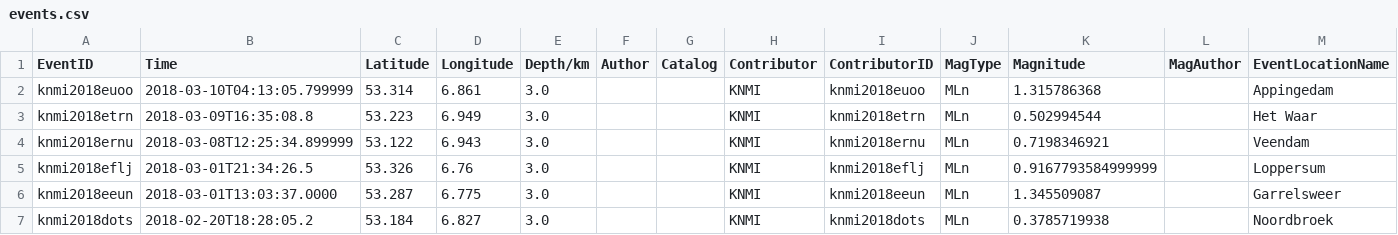
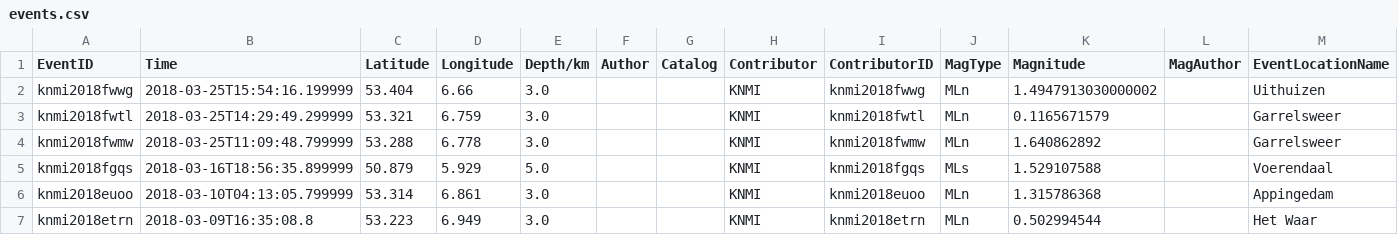
Before and after one commit to jamesjarlathlong/groningen, a CSV file: data/events.csv, drawn as a sheet; only a part is shown; the shorter side is filled out with more unchanged rows; the diff names each change by its address in the sheet, - before the commit and + after, or states it on an @@ line.

```diff
--- a/data/events.csv
+++ b/data/events.csv
+row 2: knmi2018fwwg | 2018-03-25T15:54:16.199999 | 53.404 | 6.66 | 3.0 |  |  | KNMI | knmi2018fwwg | MLn | 1.4947913030000002 |  | Uithuizen
+row 3: knmi2018fwtl | 2018-03-25T14:29:49.299999 | 53.321 | 6.759 | 3.0 |  |  | KNMI | knmi2018fwtl | MLn | 0.1165671579 |  | Garrelsweer
+row 4: knmi2018fwmw | 2018-03-25T11:09:48.799999 | 53.288 | 6.778 | 3.0 |  |  | KNMI | knmi2018fwmw | MLn | 1.640862892 |  | Garrelsweer
+row 5: knmi2018fgqs | 2018-03-16T18:56:35.899999 | 50.879 | 5.929 | 5.0 |  |  | KNMI | knmi2018fgqs | MLs | 1.529107588 |  | Voerendaal
```
Also changed, not shown: 2 other files.
